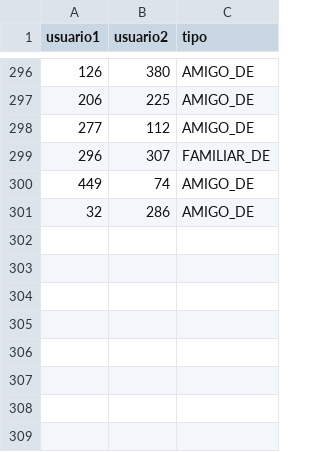
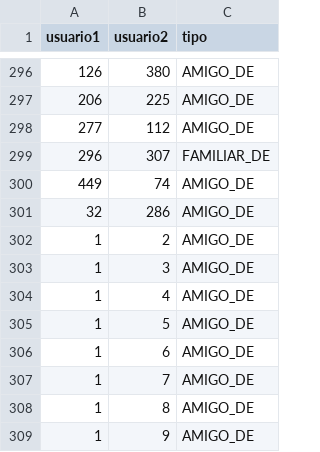
Before and after one commit to dariomicheli/BaseDatos, a CSV file: notebooks/fuentes/usuarios_relaciones.csv, drawn as a sheet; only a part is shown, gaps mark what is left out.

```diff
--- a/notebooks/fuentes/usuarios_relaciones.csv
+++ b/notebooks/fuentes/usuarios_relaciones.csv
@@ -301 +301,9 @@ usuario1,usuario2,tipo
 32,286,AMIGO_DE
+1,2,AMIGO_DE
+1,3,AMIGO_DE
+1,4,AMIGO_DE
+1,5,AMIGO_DE
+1,6,AMIGO_DE
+1,7,AMIGO_DE
+1,8,AMIGO_DE
+1,9,AMIGO_DE
```
Also changed, not shown: notebooks/fuentes/destinos.csv, notebooks/fuentes/reservas.csv, 3 other files.
